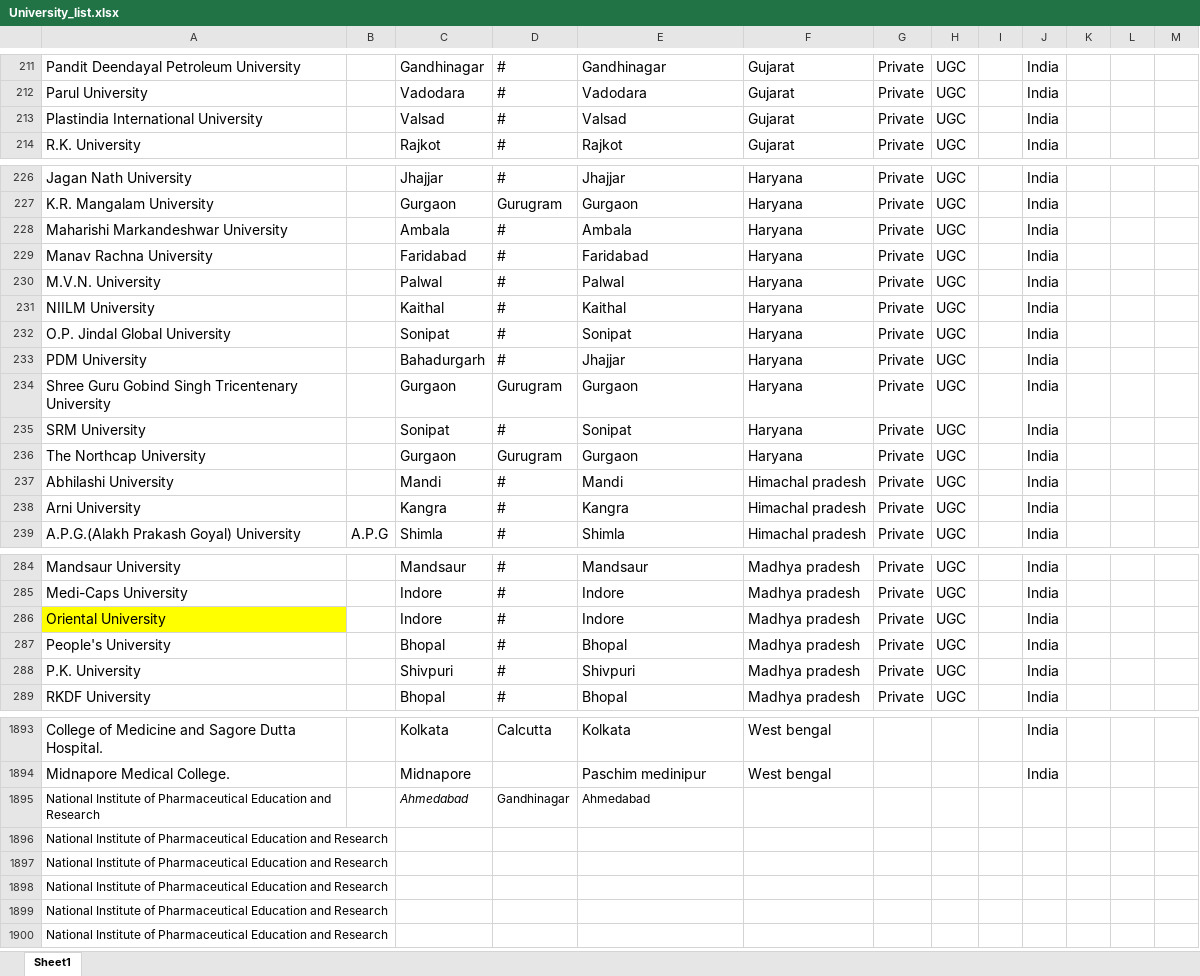
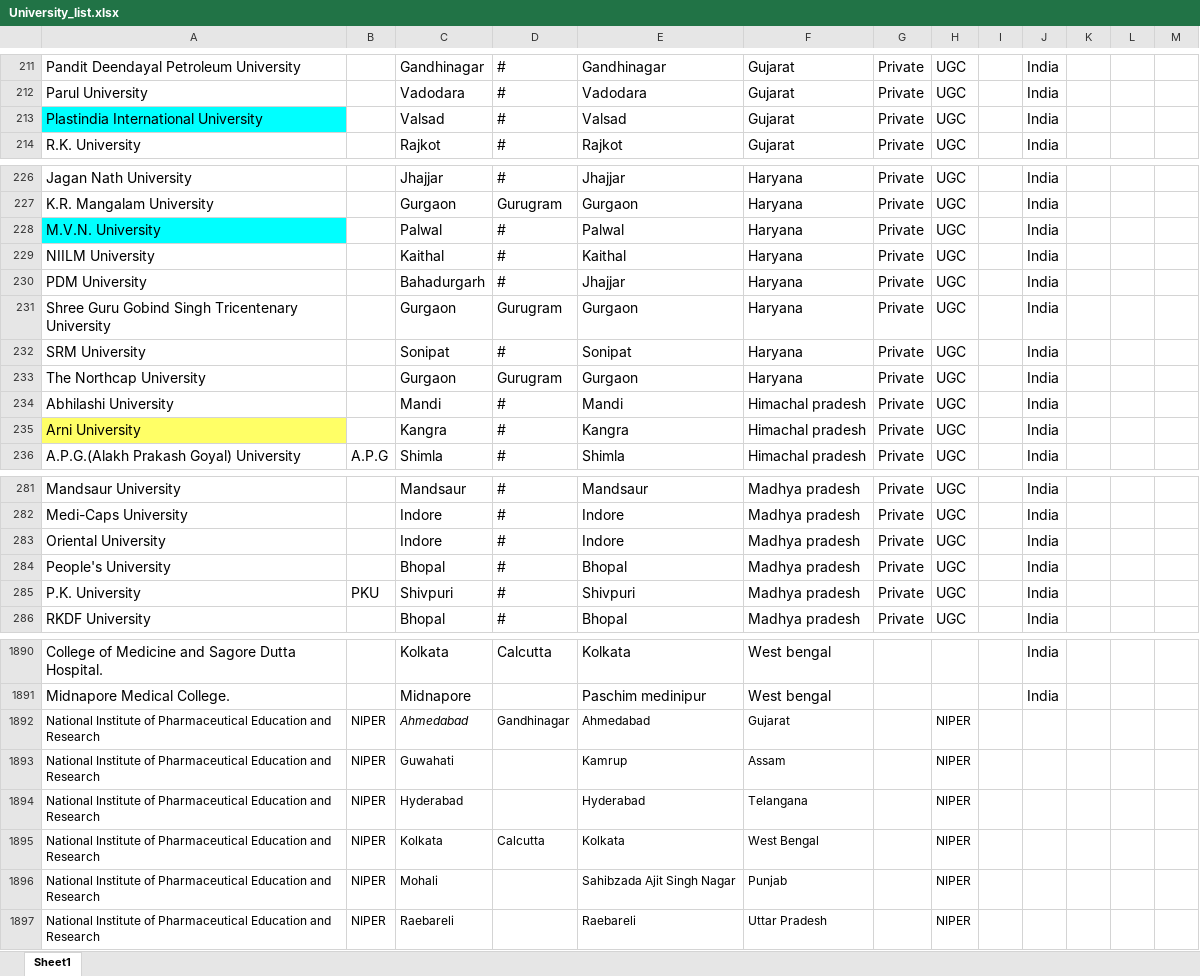
Before and after one commit to padminibai/training, an Excel workbook: University_list.xlsx, sheet Sheet1, drawn as a sheet; only a part is shown, gaps mark what is left out; values as stored, in another font and other column widths than the file's, no borders; conditional formats not drawn; removed rows and columns are numbered as before the commit, all else as after; the diff covers the shown part only; the diff names each change by its address in the sheet, - before the commit and + after, or states it on an @@ line.

```diff
--- a/University_list.xlsx (sheet Sheet1)
+++ b/University_list.xlsx (sheet Sheet1)
-A213 fill: none
+A213 fill: #00FFFF
-row 228: Maharishi Markandeshwar University |  | Ambala | # | Ambala | Haryana | Private | UGC |  | India
-row 229: Manav Rachna University |  | Faridabad | # | Faridabad | Haryana | Private | UGC |  | India
-A228 fill: none
+A228 fill: #00FFFF
-row 232: O.P. Jindal Global University |  | Sonipat | # | Sonipat | Haryana | Private | UGC |  | India
-A235 fill: none
+A235 fill: #FFFF66
-A283 fill: #FFFF00
+A283 fill: none
-B285: (empty)
+B285: PKU
-B1892:B1897: (empty)
+B1892:B1897: NIPER
-F1892: (empty)
+F1892: Gujarat
-H1892:H1897: (empty)
+H1892:H1897: NIPER
-C1893: (empty)
+C1893: Guwahati
-E1893: (empty)
+E1893: Kamrup
-F1893: (empty)
+F1893: Assam
-C1894: (empty)
+C1894: Hyderabad
-E1894: (empty)
+E1894: Hyderabad
-F1894: (empty)
+F1894: Telangana
-C1895: (empty)
+C1895: Kolkata
-D1895: (empty)
+D1895: Calcutta
-E1895: (empty)
+E1895: Kolkata
-F1895: (empty)
+F1895: West Bengal
-C1896: (empty)
+C1896: Mohali
-E1896: (empty)
+E1896: Sahibzada Ajit Singh Nagar
-F1896: (empty)
+F1896: Punjab
-C1897: (empty)
+C1897: Raebareli
-E1897: (empty)
+E1897: Raebareli
-F1897: (empty)
+F1897: Uttar Pradesh
```
Also changed, not shown: cell formats elsewhere in this sheet, 3 other files.
